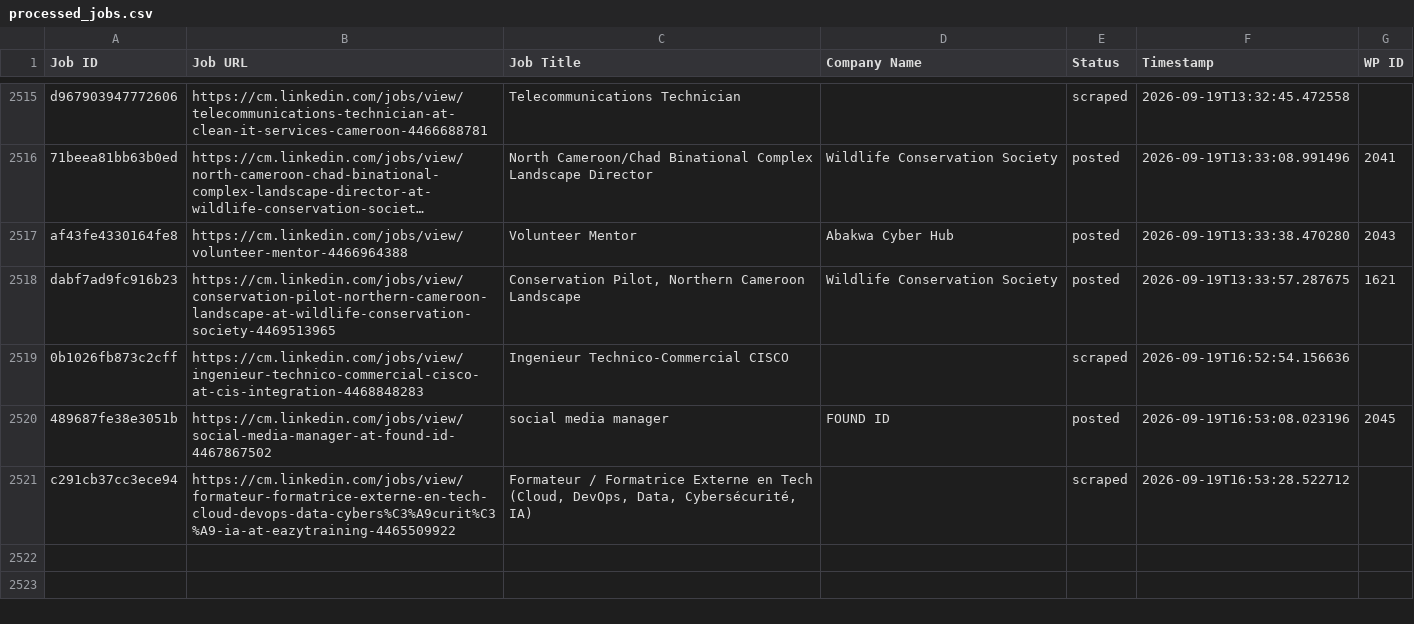
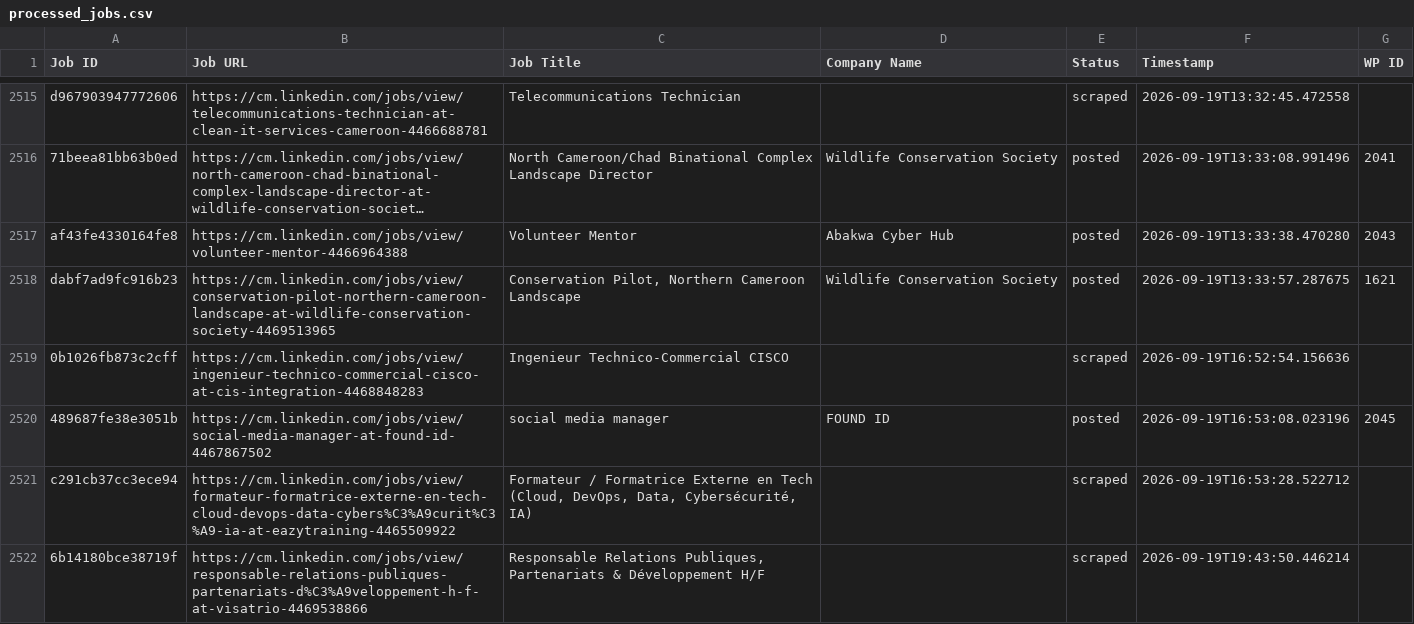
Before and after one commit to innovationinc2000/cm, a CSV file: processed_jobs.csv, drawn as a sheet; only a part is shown, gaps mark what is left out; long unchanged cells end in ….

```diff
--- a/processed_jobs.csv
+++ b/processed_jobs.csv
@@ -2546 +2546,2 @@ dabf7ad9fc916b23,https://cm.linkedin.com/jobs/view/conservation-pilot-northern-c
 c291cb37cc3ece94,https://cm.linkedin.com/jobs/view/formateur-formatrice-externe-en-tech-cloud-devops-data-cybers%C3%A9curit%C3%A9-ia-at-eazytraining-4465509922,"Formateur / Formatrice Externe en Tech (Cloud, DevOps, Data, Cybersécurité, IA)",,scraped,2026-09-19T16:53:28.522712,
+6b14180bce38719f,https://cm.linkedin.com/jobs/view/responsable-relations-publiques-partenariats-d%C3%A9veloppement-h-f-at-visatrio-4469538866,"Responsable Relations Publiques, Partenariats & Développement H/F",,scraped,2026-09-19T19:43:50.446214,
```
